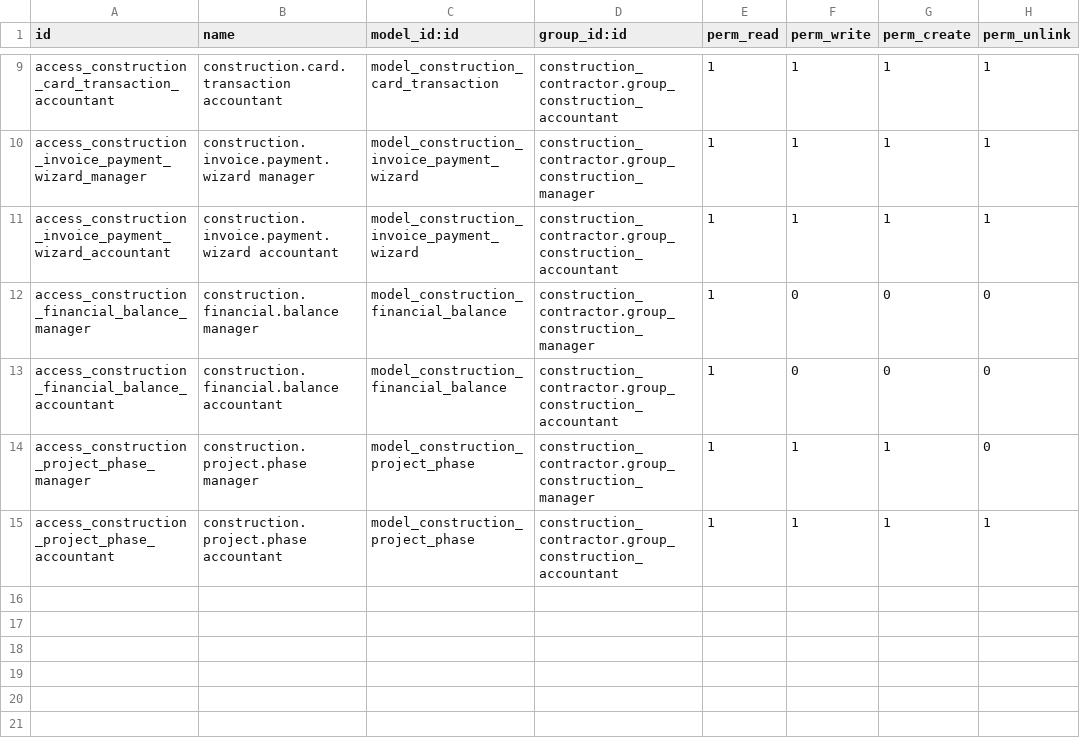
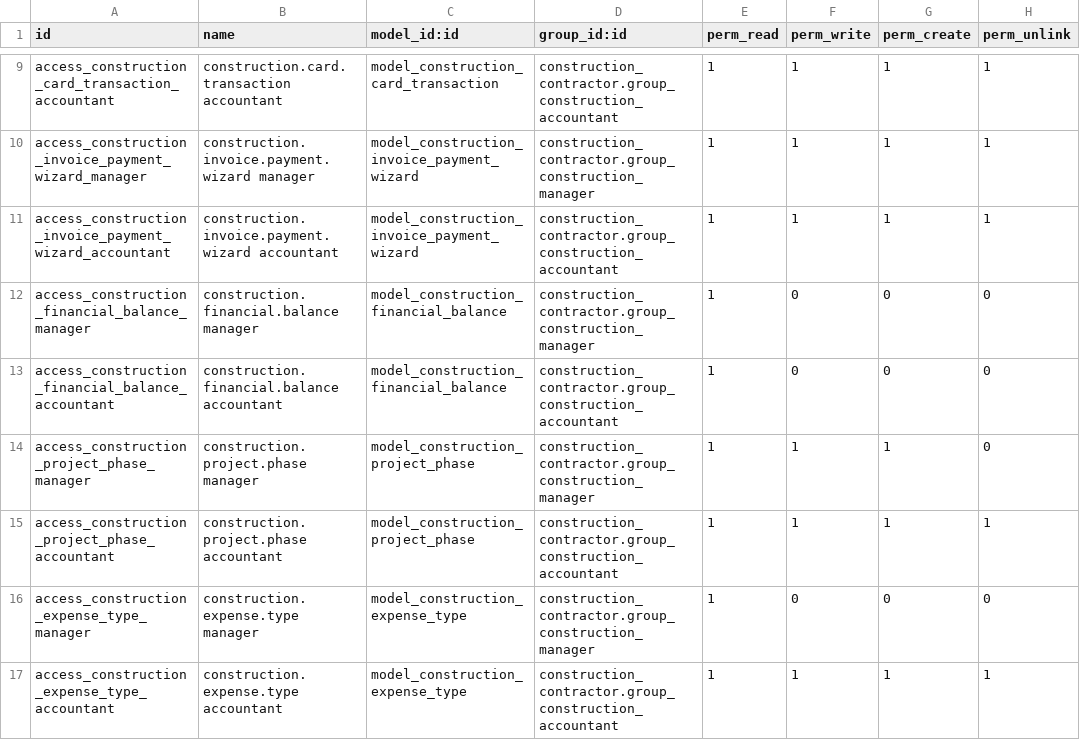
Before and after one commit to sbnseiler72/construction-contractor, a CSV file: construction_contractor/security/ir.model.access.csv, drawn as a sheet; only a part is shown, gaps mark what is left out.

```diff
--- a/construction_contractor/security/ir.model.access.csv
+++ b/construction_contractor/security/ir.model.access.csv
@@ -15 +15,3 @@ access_construction_project_phase_manager,construction.project.phase manager,mod
 access_construction_project_phase_accountant,construction.project.phase accountant,model_construction_project_phase,construction_contractor.group_construction_accountant,1,1,1,1
+access_construction_expense_type_manager,construction.expense.type manager,model_construction_expense_type,construction_contractor.group_construction_manager,1,0,0,0
+access_construction_expense_type_accountant,construction.expense.type accountant,model_construction_expense_type,construction_contractor.group_construction_accountant,1,1,1,1
```
Also changed, not shown: 11 other files.
